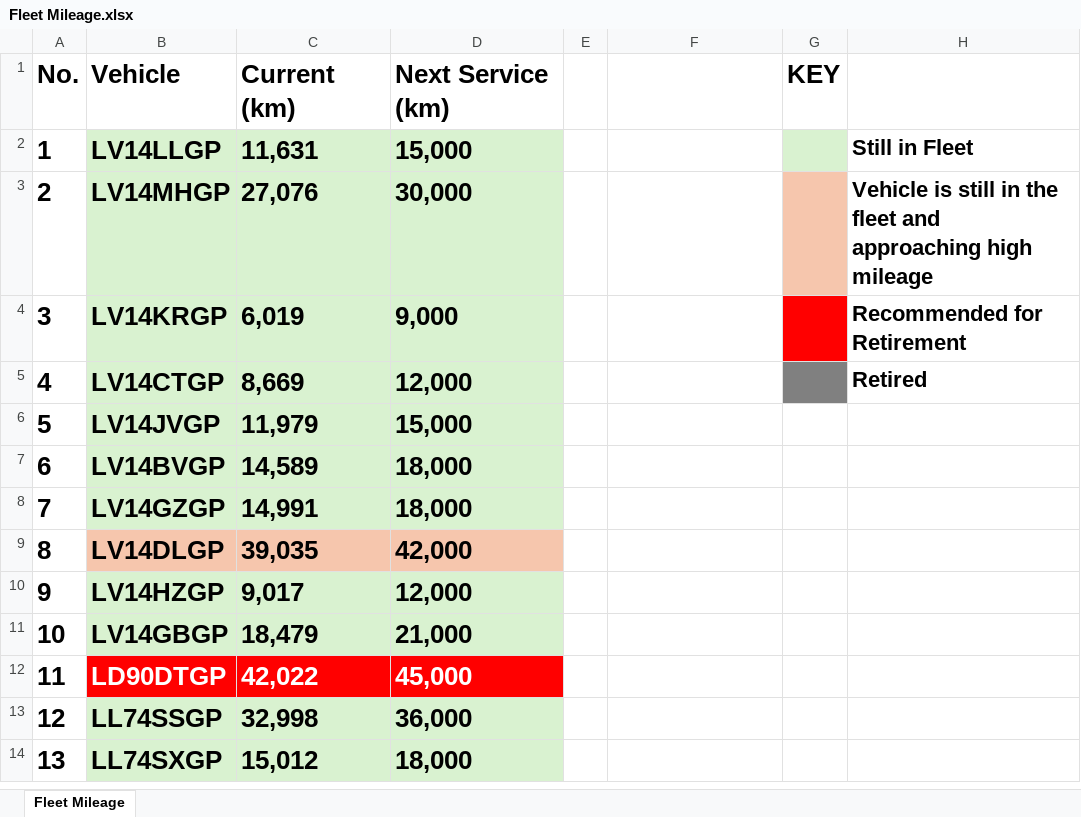
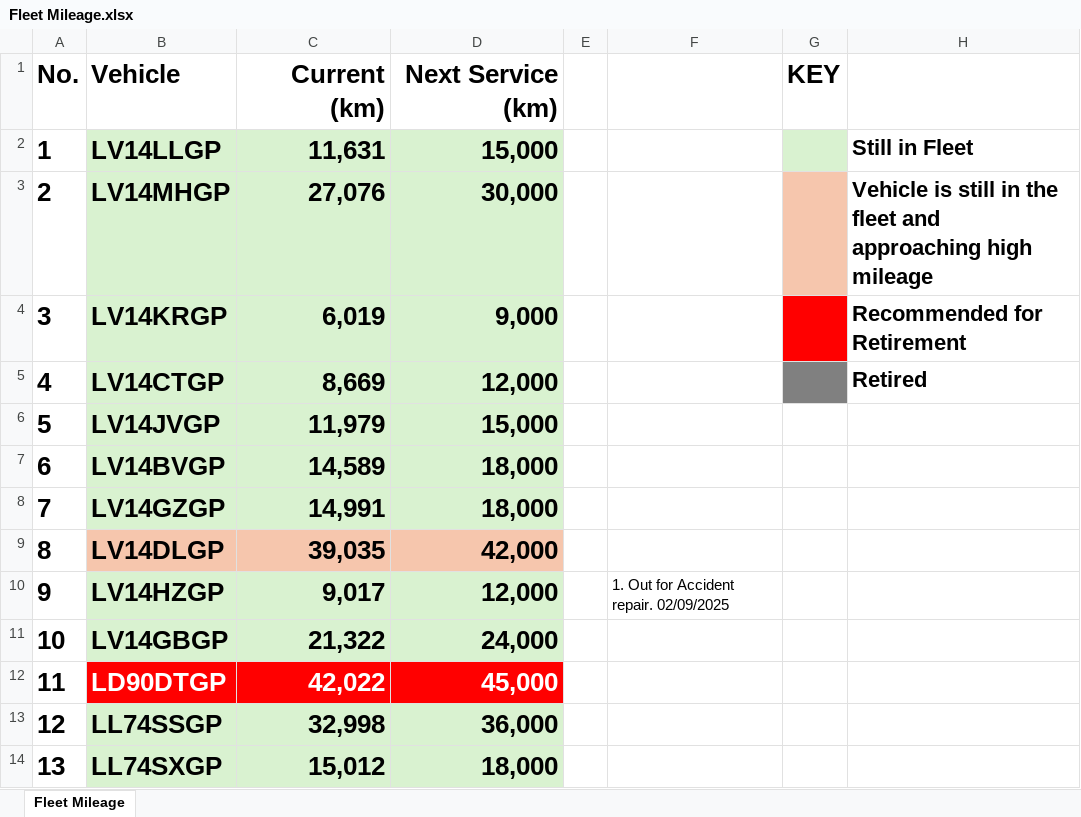
Before and after one commit to cloudlint/MobilityFleet, an Excel workbook: Fleet Mileage.xlsx, sheet Fleet Mileage, drawn as a sheet; only a part is shown; values as stored, in another font and other column widths than the file's, no borders; the diff covers the shown part only; the diff names each change by its address in the sheet, - before the commit and + after, or states it on an @@ line.

```diff
--- a/Fleet Mileage.xlsx (sheet Fleet Mileage)
+++ b/Fleet Mileage.xlsx (sheet Fleet Mileage)
-C1:D14 alignment: left
+C1:D14 alignment: right
-F10: (empty)
+F10: 1. Out for Accident repair. 02/09/2025
-C11 (Current (km)): 18,479
+C11 (Current (km)): 21,322
-D11 (Next Service (km)): 21,000
+D11 (Next Service (km)): 24,000
```
Also changed, not shown: 11 edited cells and cell formats elsewhere in this sheet, 3 other files.
